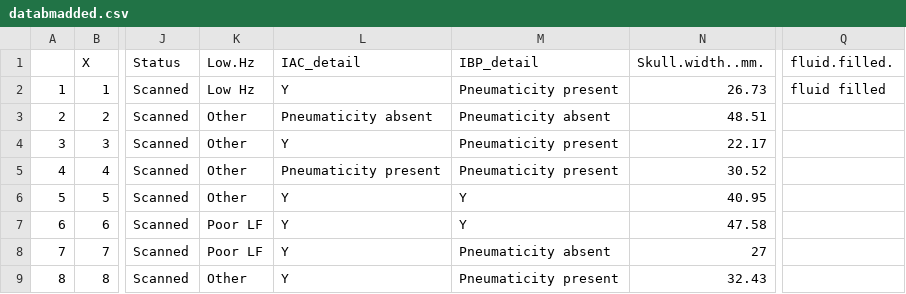
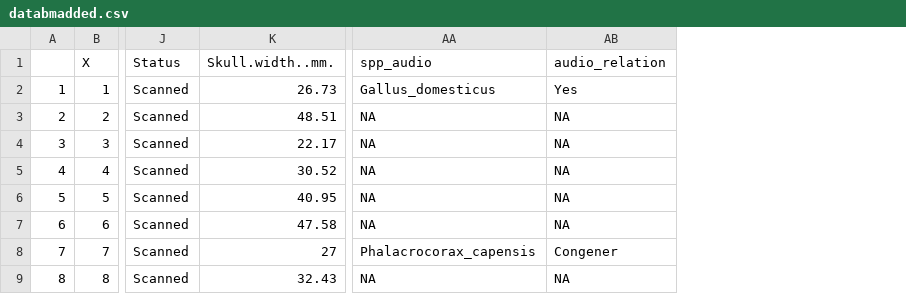
Before and after one commit to jzeyl/Scaling_2021, a CSV file: databmadded.csv, drawn as a sheet; only a part is shown, gaps mark what is left out; removed rows and columns are numbered as before the commit, all else as after; the diff names each change by its address in the sheet, - before the commit and + after, or states it on an @@ line.

Commit message:
update code to average multiple congeners

```diff
--- a/databmadded.csv
+++ b/databmadded.csv
-column K (Low.Hz), rows 2-9: Low Hz | Other | Other | Other | Other | Poor LF | Poor LF | Other
-column L (IAC_detail), rows 2-9: Y | Pneumaticity absent | Y | Pneumaticity present | Y | Y | Y | Y
-column M (IBP_detail), rows 2-9: Pneumaticity present | Pneumaticity absent | Pneumaticity present | Pneumaticity present | Y | Y | Pneumaticity absent | Pneumaticity present
-column Q (fluid.filled.), row 2: fluid filled
+column AA (spp_audio), rows 2-9: Gallus_domesticus | NA | NA | NA | NA | NA | Phalacrocorax_capensis | NA
+column AB (audio_relation), rows 2-9: Yes | NA | NA | NA | NA | NA | Congener | NA
```
Also changed, not shown: 8 other files.
